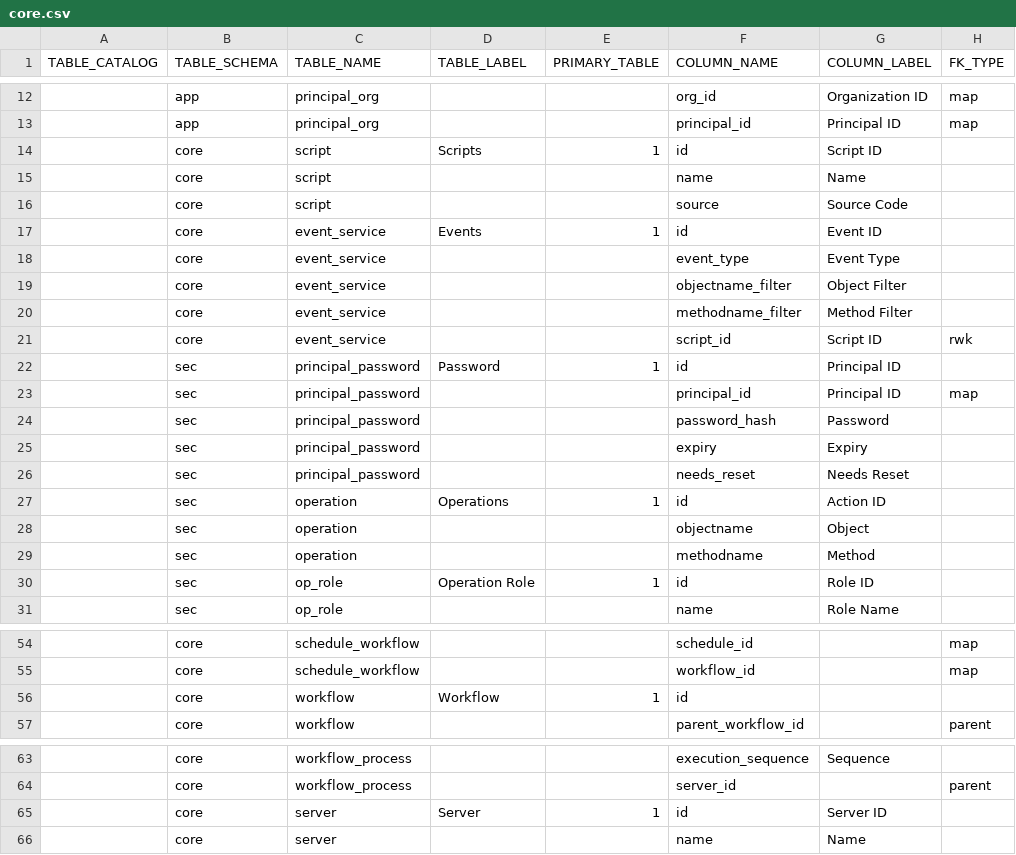
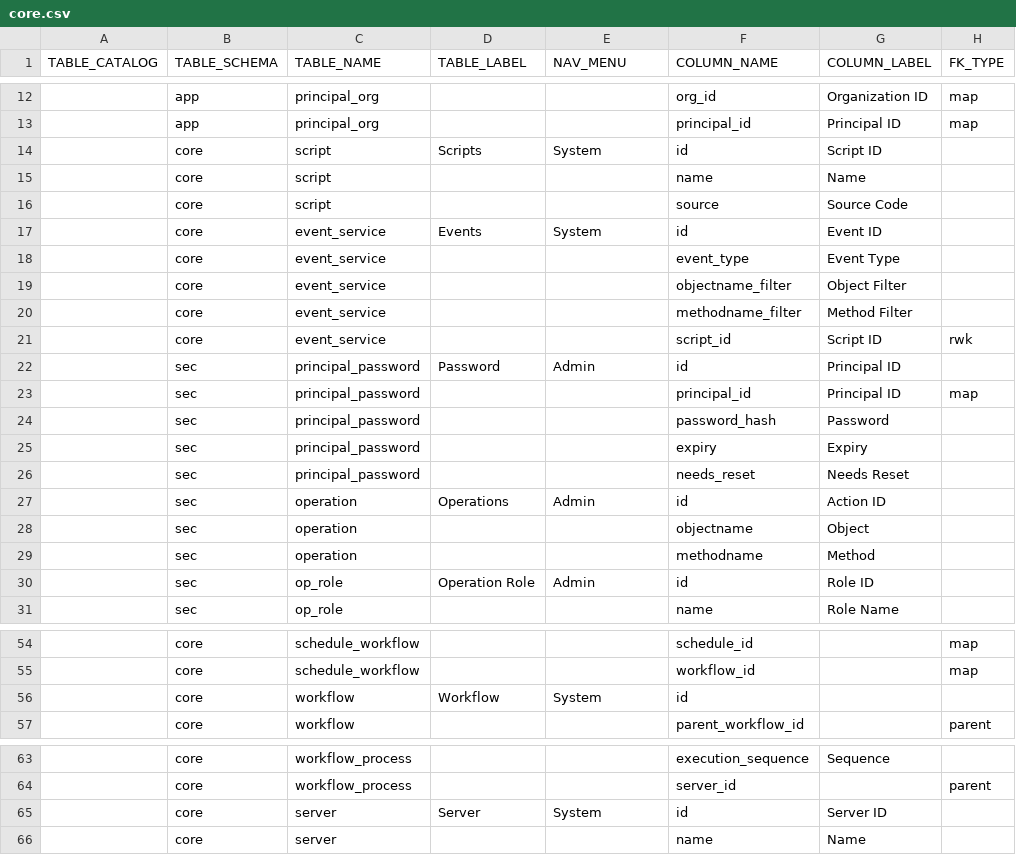
Before and after one commit to ekohlenberg/jumpstart, a CSV file: templates/core/core.csv, drawn as a sheet; only a part is shown, gaps mark what is left out; the diff covers the shown part only; the diff names each change by its address in the sheet, - before the commit and + after, or states it on an @@ line.

```diff
--- a/templates/core/core.csv
+++ b/templates/core/core.csv
-E1: PRIMARY_TABLE
+E1: NAV_MENU
-E14 (NAV_MENU): 1
+E14 (NAV_MENU): System
-E17 (NAV_MENU): 1
+E17 (NAV_MENU): System
-E22 (NAV_MENU): 1
+E22 (NAV_MENU): Admin
-E27 (NAV_MENU): 1
+E27 (NAV_MENU): Admin
-E30 (NAV_MENU): 1
+E30 (NAV_MENU): Admin
-E56 (NAV_MENU): 1
+E56 (NAV_MENU): System
-E65 (NAV_MENU): 1
+E65 (NAV_MENU): System
```
Also changed, not shown: 5 added rows and 6 edited cells elsewhere in this file, 4 other files.
